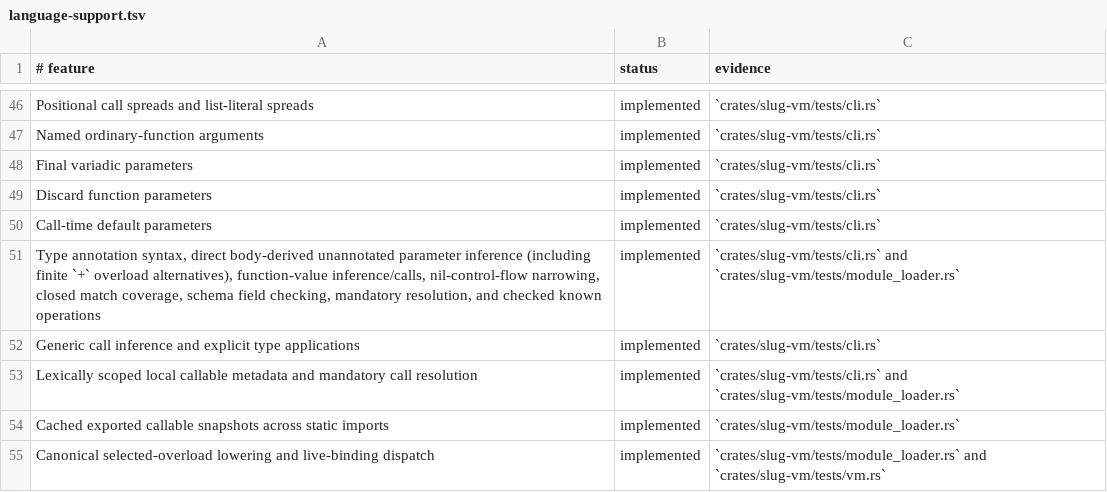
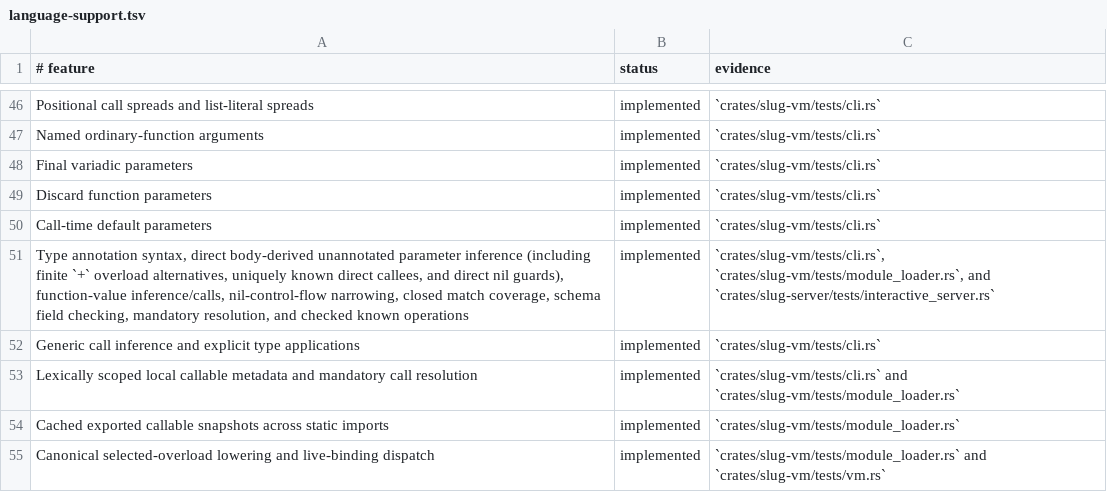
Before and after one commit to babyman/slug-rs, a TSV file: docs/language-support.tsv, drawn as a sheet; only a part is shown, gaps mark what is left out.

Commit message:
docs(language): record body-derived inference support
Update the support matrix, language specification, README, changelog,\nand completed implementation plan after full verification.

```diff
--- a/docs/language-support.tsv
+++ b/docs/language-support.tsv
@@ -50,3 +50,3 @@ Discard function parameters|implemented|`crates/slug-vm/tests/cli.rs`
 Call-time default parameters|implemented|`crates/slug-vm/tests/cli.rs`
-Type annotation syntax, direct body-derived unannotated parameter inference (including finite `+` overload alternatives), function-value inference/calls, nil-control-flow narrowing, closed match coverage, schema field checking, mandatory resolution, and checked known operations|implemented|`crates/slug-vm/tests/cli.rs` and `crates/slug-vm/tests/module_loader.rs`
+Type annotation syntax, direct body-derived unannotated parameter inference (including finite `+` overload alternatives, uniquely known direct callees, and direct nil guards), function-value inference/calls, nil-control-flow narrowing, closed match coverage, schema field checking, mandatory resolution, and checked known operations|implemented|`crates/slug-vm/tests/cli.rs`, `crates/slug-vm/tests/module_loader.rs`, and `crates/slug-server/tests/interactive_server.rs`
 Generic call inference and explicit type applications|implemented|`crates/slug-vm/tests/cli.rs`
```
Also changed, not shown: 7 other files.
